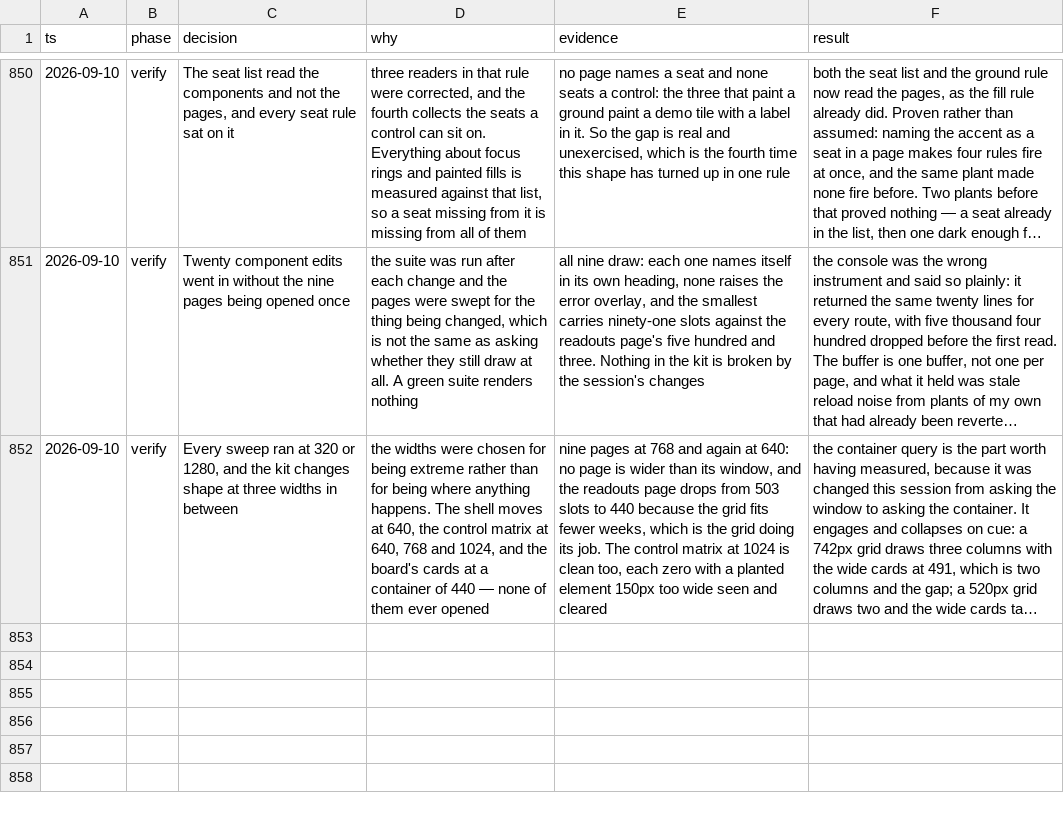
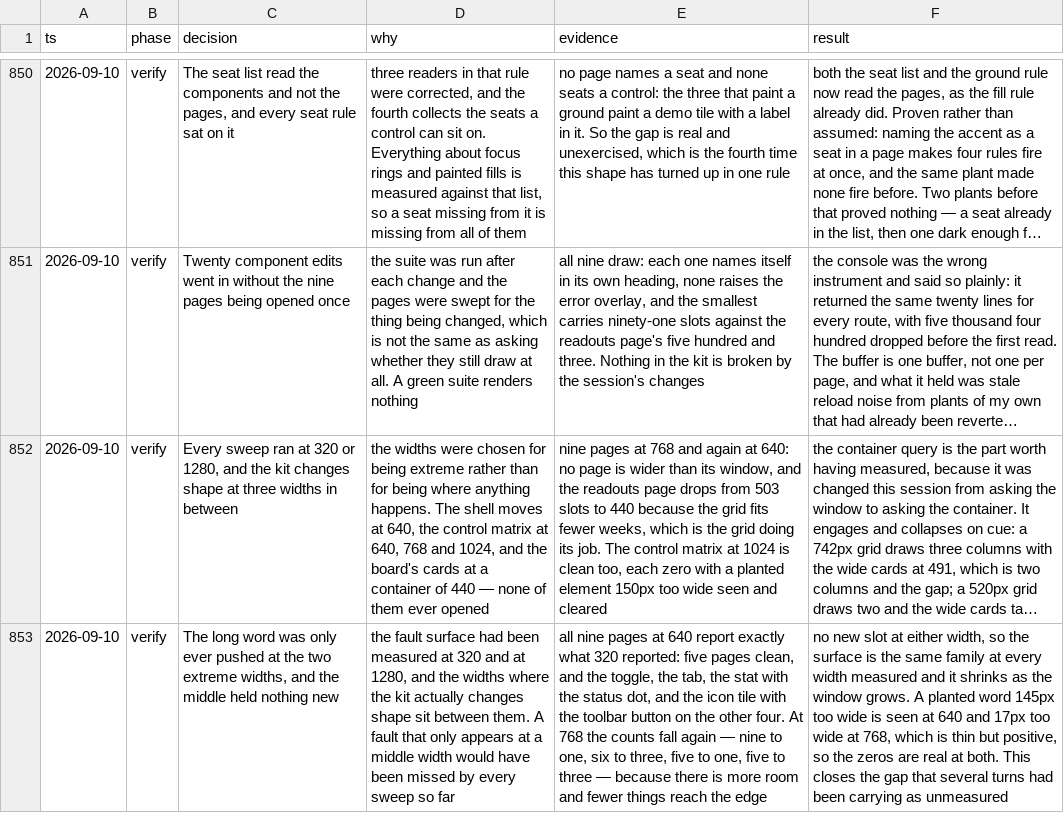
Before and after one commit to tyler-mitchell/infinite-canvas, a TSV file: packages/polkadot-ui/docs/internal/decisions.tsv, drawn as a sheet; only a part is shown, gaps mark what is left out; long unchanged cells end in …; the diff names each change by its address in the sheet, - before the commit and + after, or states it on an @@ line.

Commit message:
docs(polkadot-ui): push the long word at the widths in between
The fault surface had been measured at 320 and at 1280, and the widths
where the kit actually changes shape sit between them. A fault that only
appeared at a middle width would have been missed by every sweep so far.

All nine pages at 640 report exactly what 320 reported: five clean, and
the toggle, the tab, the stat with the status dot, and the icon tile with
the toolbar button on the other four. At 768 the counts fall again — nine
to one, six to three, five to one, five to three — because there is more
room and fewer things reach the edge.

No new slot at either width. The surface is the same family at every
width measured and it shrinks as the window grows. A planted word 145px
too wide is seen at 640 and 17px too wide at 768 — thin but positive, so
the zeros are real at both.

This closes the gap several turns had been carrying as unmeasured.

```diff
--- a/packages/polkadot-ui/docs/internal/decisions.tsv
+++ b/packages/polkadot-ui/docs/internal/decisions.tsv
+row 853: 2026-09-10 | verify | The long word was only ever pushed at the two extreme widths, and the middle held nothing new | the fault surface had been measured at 320 and at 1280, and the widths where the kit actually changes shape sit between them. A fault that only appears at a middle width would have been missed by every sweep so far | all nine pages at 640 report exactly what 320 reported: five pages clean, and the toggle, the tab, the stat with the status dot, and the icon tile with the toolbar button on the other four. At 768 the counts fall again — nine to one, six to three, five to one, five to three — because there is more room and fewer things reach the edge | no new slot at either width, so the surface is the same family at every width measured and it shrinks as the window grows. A planted word 145px too wide is seen at 640 and 17px too wide at 768, which is thin but positive, so the zeros are real at both. This closes the gap that several turns had been carrying as unmeasured
```
